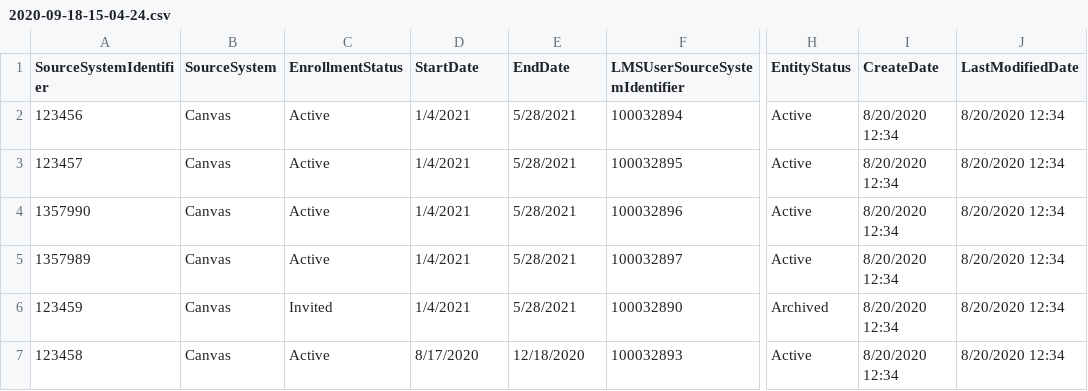
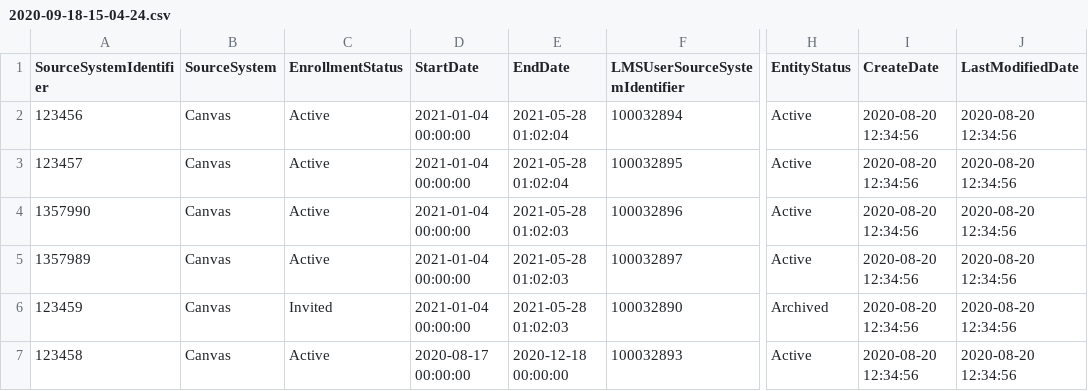
Before and after one commit to Ed-Fi-Exchange-OSS/LMS-Toolkit, a CSV file: docs/sample-out/section=123456789/section-associations/2020-09-18-15-04-24.csv, drawn as a sheet; only a part is shown, gaps mark what is left out; the diff names each change by its address in the sheet, - before the commit and + after, or states it on an @@ line.

Commit message:
proper date/time formatting

```diff
--- a/docs/sample-out/section=123456789/section-associations/2020-09-18-15-04-24.csv
+++ b/docs/sample-out/section=123456789/section-associations/2020-09-18-15-04-24.csv
-D2:D6 (StartDate): 1/4/2021
+D2:D6 (StartDate): 2021-01-04 00:00:00
-E2:E3 (EndDate): 5/28/2021
+E2:E3 (EndDate): 2021-05-28 01:02:04
-I2:I7 (CreateDate): 8/20/2020 12:34
+I2:I7 (CreateDate): 2020-08-20 12:34:56
-J2:J7 (LastModifiedDate): 8/20/2020 12:34
+J2:J7 (LastModifiedDate): 2020-08-20 12:34:56
-E4:E6 (EndDate): 5/28/2021
+E4:E6 (EndDate): 2021-05-28 01:02:03
-D7 (StartDate): 8/17/2020
+D7 (StartDate): 2020-08-17 00:00:00
-E7 (EndDate): 12/18/2020
+E7 (EndDate): 2020-12-18 00:00:00
```
Also changed, not shown: docs/sample-out/section=123456780/Assignment=2942251001/submissions/2020-09-17-15-04-23.csv, docs/sample-out/section=123456780/section-associations/2020-09-18-15-04-24.csv, 8 other files.
